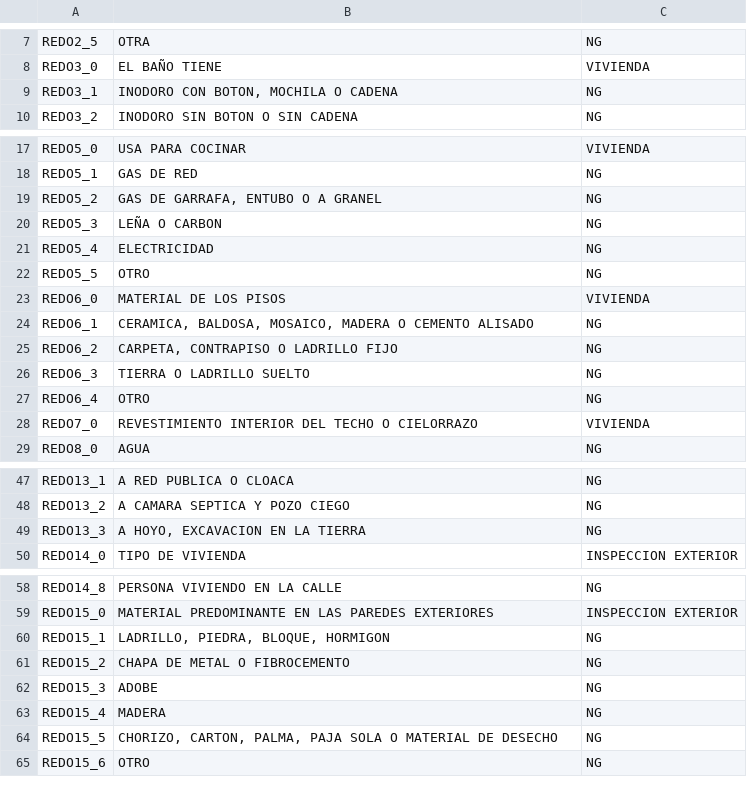
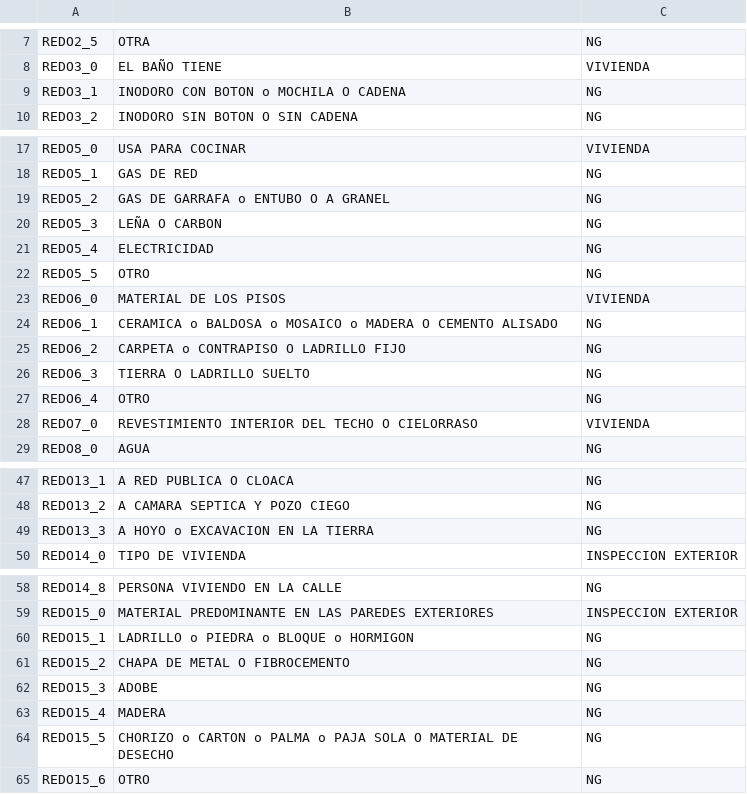
Before and after one commit to ernestosa95/RelevAr2, a CSV file: app/src/main/res/raw/categorias_domicilio.csv, drawn as a sheet; only a part is shown, gaps mark what is left out.

```diff
--- a/app/src/main/res/raw/categorias_domicilio.csv
+++ b/app/src/main/res/raw/categorias_domicilio.csv
@@ -8,3 +8,3 @@ REDO2_5,OTRA,NG
 REDO3_0,EL BAÑO TIENE,VIVIENDA
-REDO3_1,"INODORO CON BOTON, MOCHILA O CADENA",NG
+REDO3_1,INODORO CON BOTON o MOCHILA O CADENA,NG
 REDO3_2,INODORO SIN BOTON O SIN CADENA,NG
@@ -18,3 +18,3 @@ REDO5_0,USA PARA COCINAR,VIVIENDA
 REDO5_1,GAS DE RED,NG
-REDO5_2,"GAS DE GARRAFA, ENTUBO O A GRANEL",NG
+REDO5_2,GAS DE GARRAFA o ENTUBO O A GRANEL,NG
 REDO5_3,LEÑA O CARBON,NG
@@ -23,7 +23,7 @@ REDO5_5,OTRO,NG
 REDO6_0,MATERIAL DE LOS PISOS,VIVIENDA
-REDO6_1,"CERAMICA, BALDOSA, MOSAICO, MADERA O CEMENTO ALISADO",NG
-REDO6_2,"CARPETA, CONTRAPISO O LADRILLO FIJO",NG
+REDO6_1,CERAMICA o BALDOSA o MOSAICO o MADERA O CEMENTO ALISADO,NG
+REDO6_2,CARPETA o CONTRAPISO O LADRILLO FIJO,NG
 REDO6_3,TIERRA O LADRILLO SUELTO,NG
 REDO6_4,OTRO,NG
-REDO7_0,REVESTIMIENTO INTERIOR DEL TECHO O CIELORRAZO,VIVIENDA
+REDO7_0,REVESTIMIENTO INTERIOR DEL TECHO O CIELORRASO,VIVIENDA
 REDO8_0,AGUA,NG
@@ -48,3 +48,3 @@ REDO13_1,A RED PUBLICA O CLOACA,NG
 REDO13_2,A CAMARA SEPTICA Y POZO CIEGO,NG
-REDO13_3,"A HOYO, EXCAVACION EN LA TIERRA",NG
+REDO13_3,A HOYO o EXCAVACION EN LA TIERRA,NG
 REDO14_0,TIPO DE VIVIENDA,INSPECCION EXTERIOR
@@ -59,3 +59,3 @@ REDO14_8,PERSONA VIVIENDO EN LA CALLE,NG
 REDO15_0,MATERIAL PREDOMINANTE EN LAS PAREDES EXTERIORES,INSPECCION EXTERIOR
-REDO15_1,"LADRILLO, PIEDRA, BLOQUE, HORMIGON",NG
+REDO15_1,LADRILLO o PIEDRA o BLOQUE o HORMIGON,NG
 REDO15_2,CHAPA DE METAL O FIBROCEMENTO,NG
@@ -63,3 +63,3 @@ REDO15_3,ADOBE,NG
 REDO15_4,MADERA,NG
-REDO15_5,"CHORIZO, CARTON, PALMA, PAJA SOLA O MATERIAL DE DESECHO",NG
+REDO15_5,CHORIZO o CARTON o PALMA o PAJA SOLA O MATERIAL DE DESECHO,NG
 REDO15_6,OTRO,NG
```
Also changed, not shown: 7 other files.
